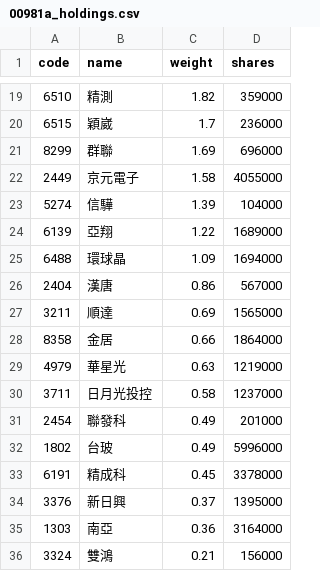
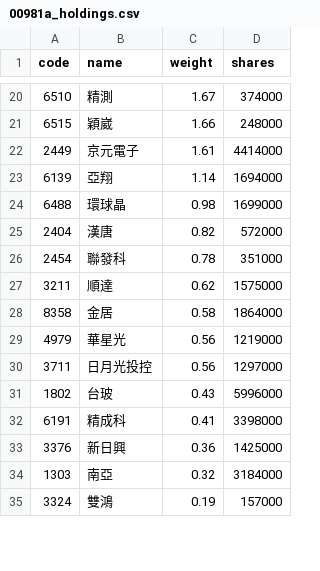
Before and after one commit to eceeff/etf_bot_for00981a, a CSV file: 00981a_holdings.csv, drawn as a sheet; only a part is shown, gaps mark what is left out; the diff covers the shown part only.

```diff
--- a/00981a_holdings.csv
+++ b/00981a_holdings.csv
@@ -19,18 +20,16 @@ code,name,weight,shares
-6510,精測,1.82,359000
-6515,穎崴,1.7,236000
-8299,群聯,1.69,696000
-2449,京元電子,1.58,4055000
-5274,信驊,1.39,104000
-6139,亞翔,1.22,1689000
-6488,環球晶,1.09,1694000
-2404,漢唐,0.86,567000
-3211,順達,0.69,1565000
-8358,金居,0.66,1864000
-4979,華星光,0.63,1219000
-3711,日月光投控,0.58,1237000
-2454,聯發科,0.49,201000
-1802,台玻,0.49,5996000
-6191,精成科,0.45,3378000
-3376,新日興,0.37,1395000
-1303,南亞,0.36,3164000
-3324,雙鴻,0.21,156000
+6510,精測,1.67,374000
+6515,穎崴,1.66,248000
+2449,京元電子,1.61,4414000
+6139,亞翔,1.14,1694000
+6488,環球晶,0.98,1699000
+2404,漢唐,0.82,572000
+2454,聯發科,0.78,351000
+3211,順達,0.62,1575000
+8358,金居,0.58,1864000
+4979,華星光,0.56,1219000
+3711,日月光投控,0.56,1297000
+1802,台玻,0.43,5996000
+6191,精成科,0.41,3398000
+3376,新日興,0.36,1425000
+1303,南亞,0.32,3184000
+3324,雙鴻,0.19,157000
```
Also changed, not shown: 7 added rows, 5 removed rows and 37 edited cells elsewhere in this file.
